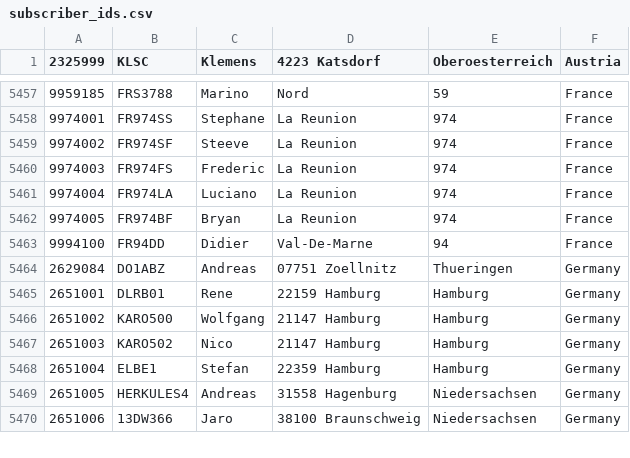
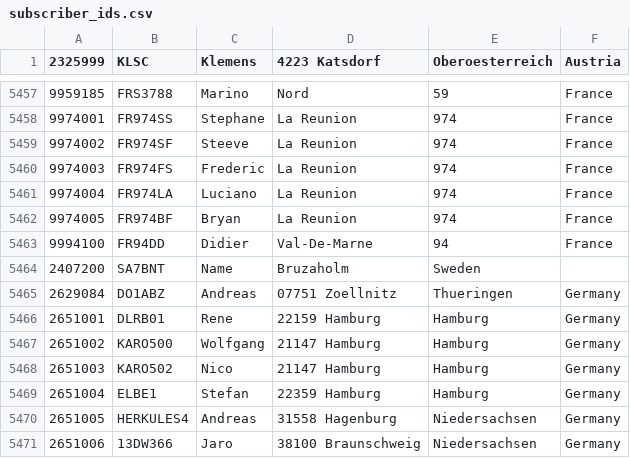
Before and after one commit to DW1PBJ/446Digital-DE, a CSV file: subscriber_ids.csv, drawn as a sheet; only a part is shown, gaps mark what is left out.

Commit message:
Update subscriber_ids.csv
2407200 hinzugefügt

```diff
--- a/subscriber_ids.csv
+++ b/subscriber_ids.csv
@@ -5463,2 +5463,3 @@
 9994100,FR94DD,Didier, Val-De-Marne,94,France
+2407200,SA7BNT,Name,Bruzaholm,Sweden
 2629084,DO1ABZ,Andreas,07751 Zoellnitz,Thueringen,Germany
```
